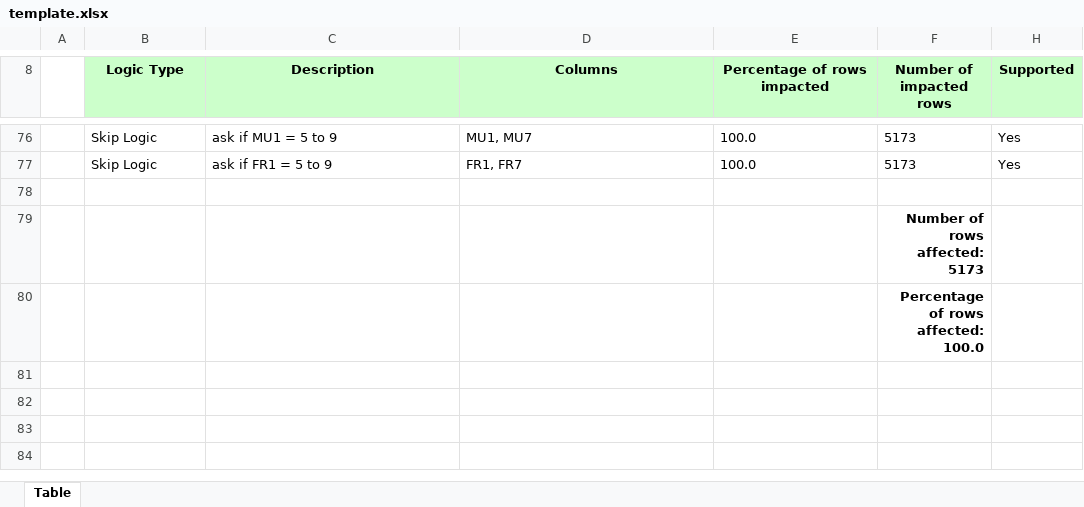
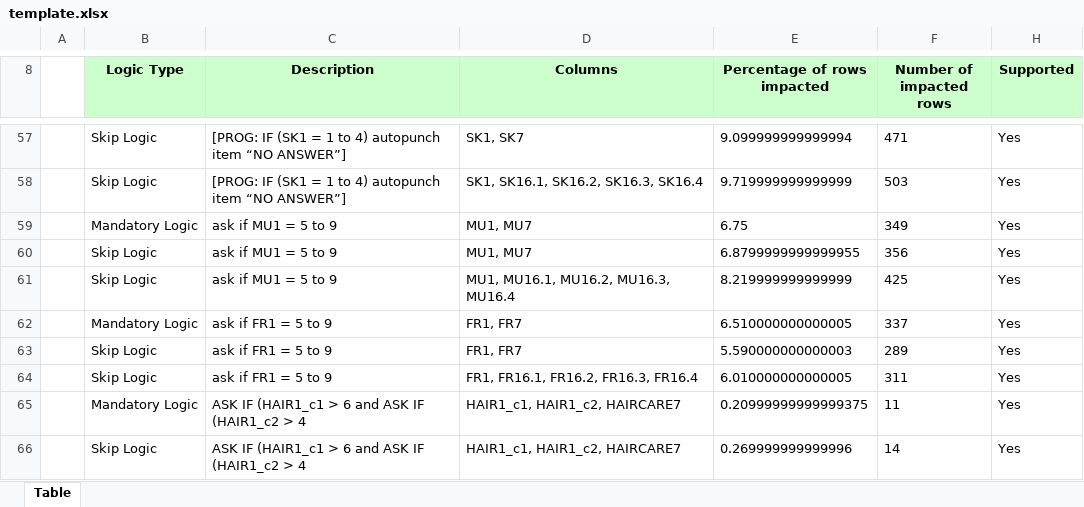
Before and after one commit to kevinjerusalmiFairgen/FairsetReview, an Excel workbook: outputs/template.xlsx, sheet Table, drawn as a sheet; only a part is shown, gaps mark what is left out; the shorter side is filled out with more unchanged rows; values as stored, in another font and other column widths than the file's, no borders; addresses are those after the commit; the diff covers the shown part only; the diff names each change by its address in the sheet, - before the commit and + after, or states it on an @@ line.

```diff
--- a/outputs/template.xlsx (sheet Table)
+++ b/outputs/template.xlsx (sheet Table)
+row 57:  | Skip Logic | [PROG: IF (SK1 = 1 to 4) autopunch item “NO ANSWER”] | SK1, SK7 | 9.099999999999994 | 471 | Yes
+row 58:  | Skip Logic | [PROG: IF (SK1 = 1 to 4) autopunch item “NO ANSWER”] | SK1, SK16.1, SK16.2, SK16.3, SK16.4 | 9.719999999999999 | 503 | Yes
+row 59:  | Mandatory Logic | ask if MU1 = 5 to 9 | MU1, MU7 | 6.75 | 349 | Yes
-E60 (Percentage of rows impacted): 100.0
+E60 (Percentage of rows impacted): 6.8799999999999955
-F60 (Number of impacted rows): 5173
+F60 (Number of impacted rows): 356
+row 61:  | Skip Logic | ask if MU1 = 5 to 9 | MU1, MU16.1, MU16.2, MU16.3, MU16.4 | 8.219999999999999 | 425 | Yes
+row 62:  | Mandatory Logic | ask if FR1 = 5 to 9 | FR1, FR7 | 6.510000000000005 | 337 | Yes
-E63 (Percentage of rows impacted): 100.0
+E63 (Percentage of rows impacted): 5.590000000000003
-F63 (Number of impacted rows): 5173
+F63 (Number of impacted rows): 289
+row 64:  | Skip Logic | ask if FR1 = 5 to 9 | FR1, FR16.1, FR16.2, FR16.3, FR16.4 | 6.010000000000005 | 311 | Yes
+row 65:  | Mandatory Logic | ASK IF (HAIR1_c1 > 6 and ASK IF (HAIR1_c2 > 4 | HAIR1_c1, HAIR1_c2, HAIRCARE7 | 0.20999999999999375 | 11 | Yes
+row 66:  | Skip Logic | ASK IF (HAIR1_c1 > 6 and ASK IF (HAIR1_c2 > 4 | HAIR1_c1, HAIR1_c2, HAIRCARE7 | 0.269999999999996 | 14 | Yes
```
Also changed, not shown: 38 added rows, 48 removed rows and 38 edited cells elsewhere in this sheet, hidden cells, 1 other file.
